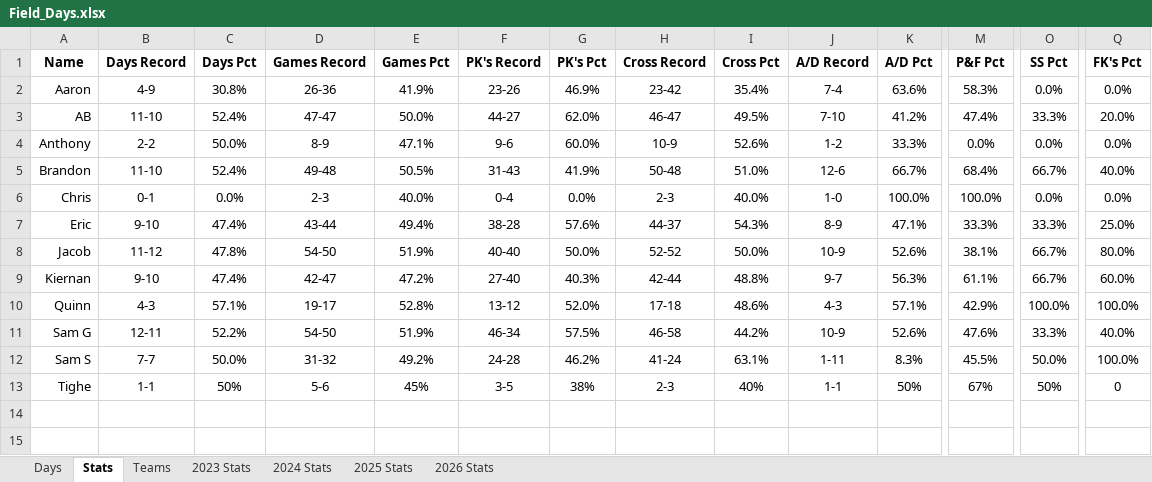
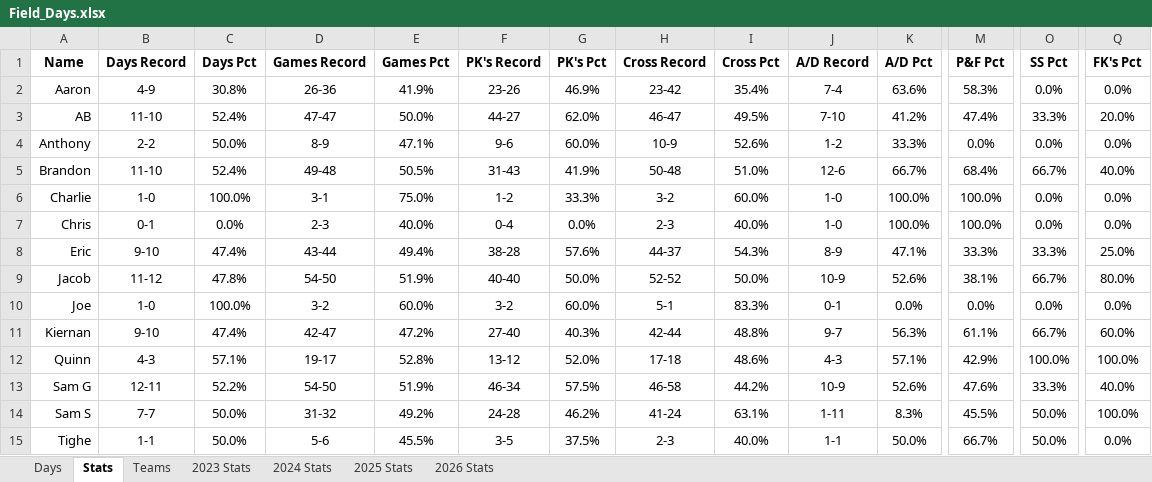
Before and after one commit to jmsellitti1/Field-Days, an Excel workbook: Field_Days.xlsx, sheet Stats, drawn as a sheet; only a part is shown, gaps mark what is left out; values as stored, in another font and other column widths than the file's, no borders; charts and pictures and conditional formats not drawn; addresses are those after the commit; rows hold the shown columns only; the diff names each change by its address in the sheet, - before the commit and + after, or states it on an @@ line.

```diff
--- a/Field_Days.xlsx (sheet Stats)
+++ b/Field_Days.xlsx (sheet Stats)
+row 6: Charlie | 1-0 | 100.0% | 3-1 | 75.0% | 1-2 | 33.3% | 3-2 | 60.0% | 1-0 | 100.0% | 100.0% | 0.0% | 0.0%
+row 10: Joe | 1-0 | 100.0% | 3-2 | 60.0% | 3-2 | 60.0% | 5-1 | 83.3% | 0-1 | 0.0% | 0.0% | 0.0% | 0.0%
-C15 (Days Pct): 50%
+C15 (Days Pct): 50.0%
-E15 (Games Pct): 45%
+E15 (Games Pct): 45.5%
-G15 (PK's Pct): 38%
+G15 (PK's Pct): 37.5%
-I15 (Cross Pct): 40%
+I15 (Cross Pct): 40.0%
-K15 (A/D Pct): 50%
+K15 (A/D Pct): 50.0%
-M15 (P&F Pct): 67%
+M15 (P&F Pct): 66.7%
-O15 (SS Pct): 50%
+O15 (SS Pct): 50.0%
-Q15 (FK's Pct): 0
+Q15 (FK's Pct): 0.0%
```
Also changed, not shown: sheet 2026 Stats, sheet Teams, sheet Days, charts or pictures, 6 other files.
